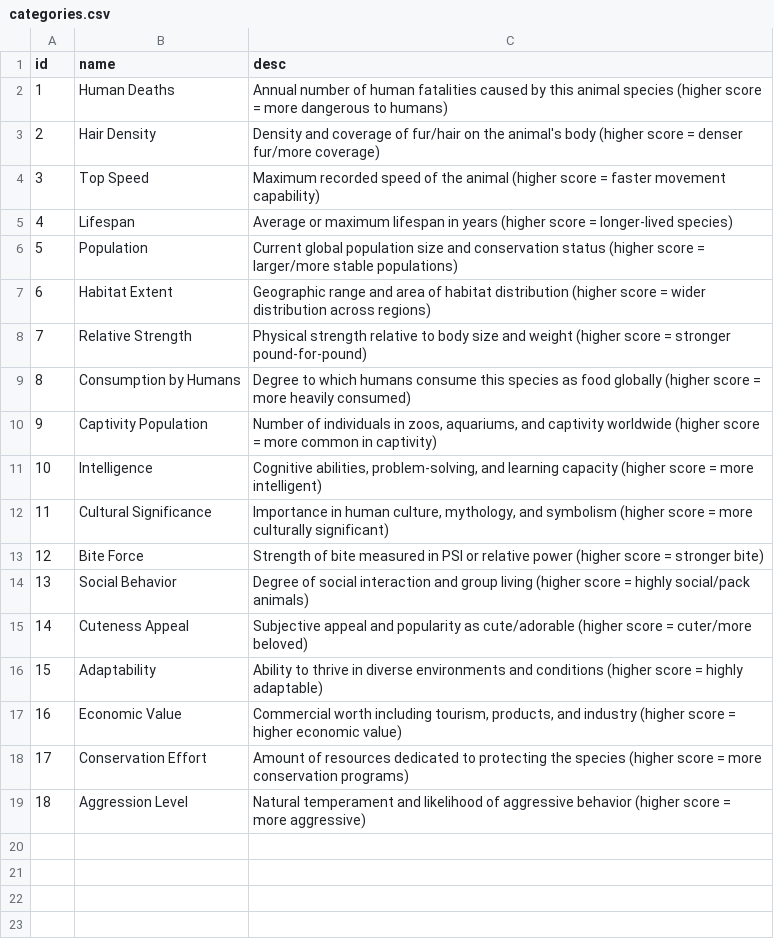
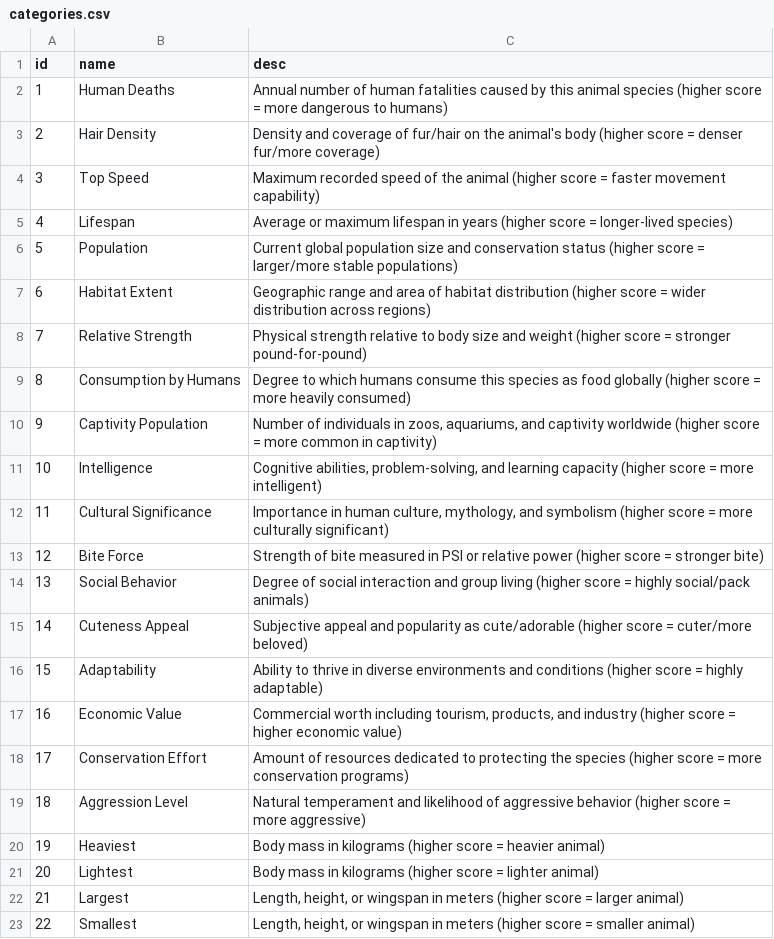
Before and after one commit to nmorok/animal_kingdom, a CSV file: categories.csv, drawn as a sheet; the diff names each change by its address in the sheet, - before the commit and + after, or states it on an @@ line.

Commit message:
changing data and adding categories

```diff
--- a/categories.csv
+++ b/categories.csv
+row 20: 19 | Heaviest | Body mass in kilograms (higher score = heavier animal)
+row 21: 20 | Lightest | Body mass in kilograms (higher score = lighter animal)
+row 22: 21 | Largest | Length, height, or wingspan in meters (higher score = larger animal)
+row 23: 22 | Smallest | Length, height, or wingspan in meters (higher score = smaller animal)
```
Also changed, not shown: animals.csv, 1 other file.
